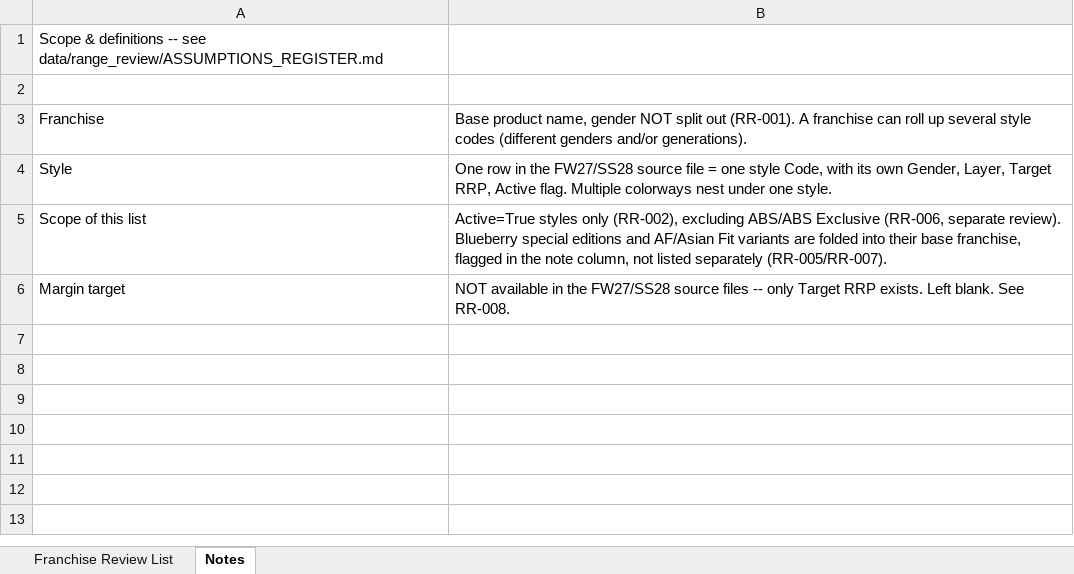
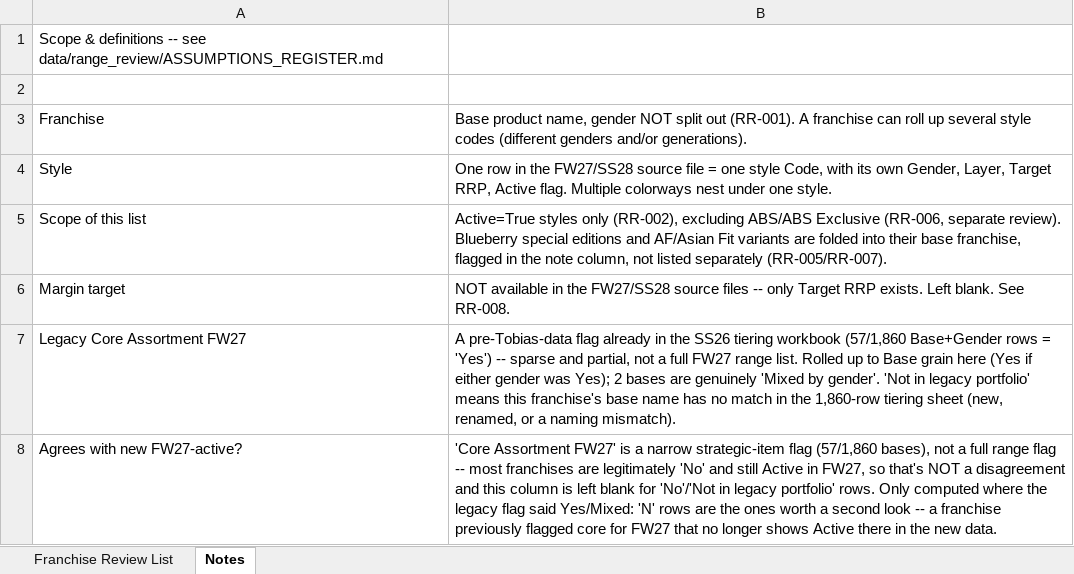
Before and after one commit to surflongboard/project_bob, an Excel workbook: data/range_review/outputs/FW27_SS28_Franchise_Review_List.xlsx, sheet Notes, drawn as a sheet; values as stored, in another font and other column widths than the file's, no borders; the diff names each change by its address in the sheet, - before the commit and + after, or states it on an @@ line.

```diff
--- a/data/range_review/outputs/FW27_SS28_Franchise_Review_List.xlsx (sheet Notes)
+++ b/data/range_review/outputs/FW27_SS28_Franchise_Review_List.xlsx (sheet Notes)
+row 7: Legacy Core Assortment FW27 | A pre-Tobias-data flag already in the SS26 tiering workbook (57/1,860 Base+Gender rows = 'Yes') -- sparse and partial, not a full FW27 range list. Rolled up to Base grain here (Yes if either gender was Yes); 2 bases are genuinely 'Mixed by gender'. 'Not in legacy portfolio' means this franchise's base name has no match in the 1,860-row tiering sheet (new, renamed, or a naming mismatch).
+row 8: Agrees with new FW27-active? | 'Core Assortment FW27' is a narrow strategic-item flag (57/1,860 bases), not a full range flag -- most franchises are legitimately 'No' and still Active in FW27, so that's NOT a disagreement and this column is left blank for 'No'/'Not in legacy portfolio' rows. Only computed where the legacy flag said Yes/Mixed: 'N' rows are the ones worth a second look -- a franchise previously flagged core for FW27 that no longer shows Active there in the new data.
```
Also changed, not shown: sheet Franchise Review List, 1 other file.
